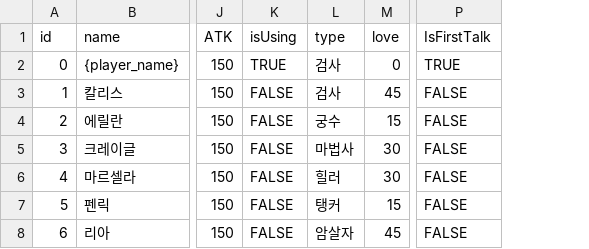
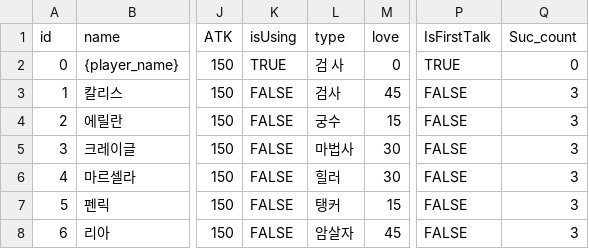
Before and after one commit to SUHHAN/FIVEUS, a CSV file: Assets/Resources/Character.csv, drawn as a sheet; only a part is shown, gaps mark what is left out; the diff names each change by its address in the sheet, - before the commit and + after, or states it on an @@ line.

Commit message:
feat. 데이터 suc_count 변수 추가

```diff
--- a/Assets/Resources/Character.csv
+++ b/Assets/Resources/Character.csv
+column Q (Suc_count), rows 2-8: 0 | 3 | 3 | 3 | 3 | 3 | 3
-L2 (type): 검사
+L2 (type): 검 사
```
Also changed, not shown: 2 other files.
